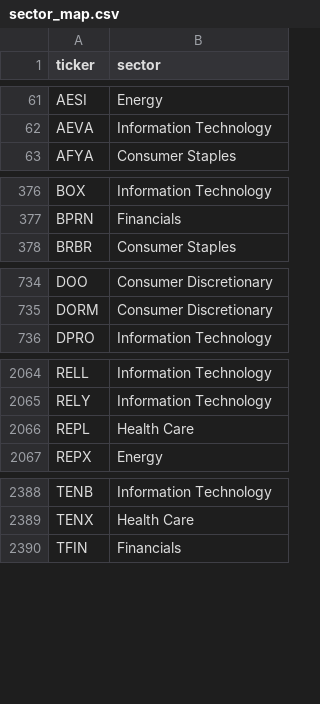
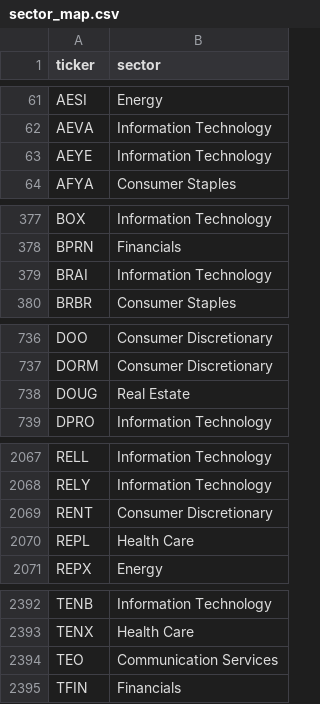
Before and after one commit to ArnaudVarela/TradingScan, a CSV file: sector_map.csv, drawn as a sheet; only a part is shown, gaps mark what is left out.

```diff
--- a/sector_map.csv
+++ b/sector_map.csv
@@ -62,2 +62,3 @@ AESI,Energy
 AEVA,Information Technology
+AEYE,Information Technology
 AFYA,Consumer Staples
@@ -377,2 +378,3 @@ BOX,Information Technology
 BPRN,Financials
+BRAI,Information Technology
 BRBR,Consumer Staples
@@ -735,2 +737,3 @@ DOO,Consumer Discretionary
 DORM,Consumer Discretionary
+DOUG,Real Estate
 DPRO,Information Technology
@@ -2065,2 +2068,3 @@ RELL,Information Technology
 RELY,Information Technology
+RENT,Consumer Discretionary
 REPL,Health Care
@@ -2389,2 +2393,3 @@ TENB,Information Technology
 TENX,Health Care
+TEO,Communication Services
 TFIN,Financials
```
Also changed, not shown: dashboard/public/market_setups.csv, dashboard/public/thematic_setups.csv, 4 other files.
